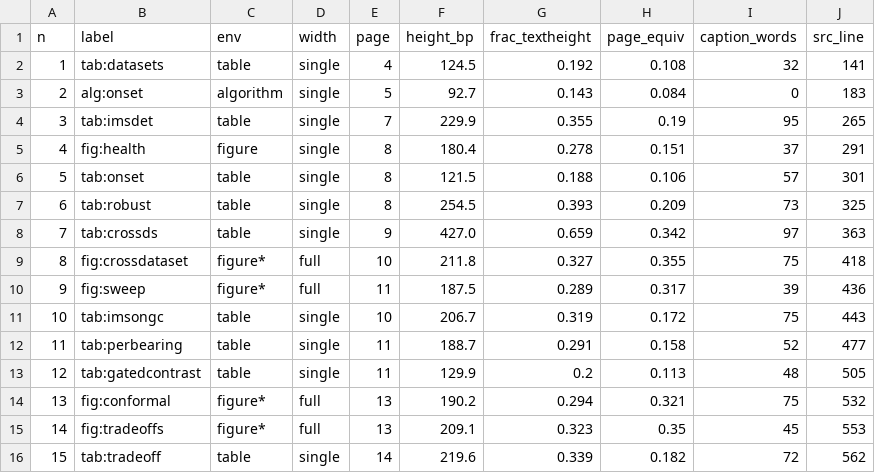
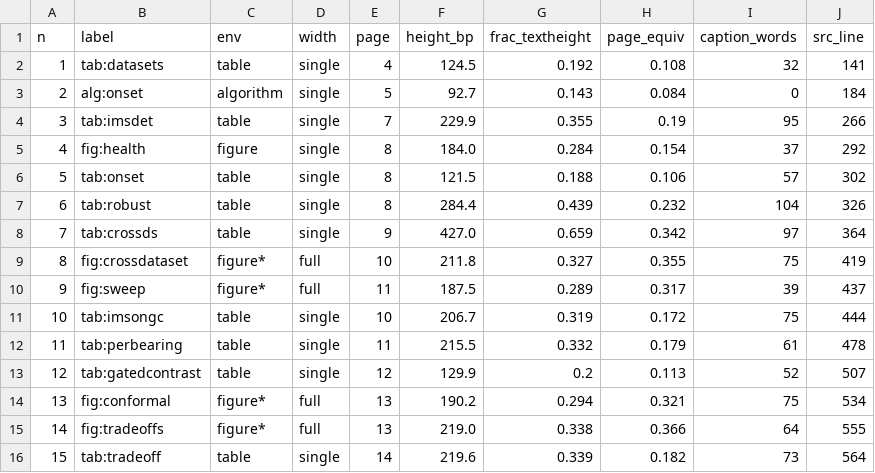
Before and after one commit to Ansh-Goyal01/Scada-Leadtime-Benchmark, a CSV file: revision-artifacts/phase6/measure/floats.csv, drawn as a sheet; only a part is shown; the diff covers the shown part only.

```diff
--- a/revision-artifacts/phase6/measure/floats.csv
+++ b/revision-artifacts/phase6/measure/floats.csv
@@ -2,15 +2,15 @@ n,label,env,width,page,height_bp,frac_textheight,page_equiv,caption_words,src_li
 1,tab:datasets,table,single,4,124.5,0.192,0.108,32,141
-2,alg:onset,algorithm,single,5,92.7,0.143,0.084,0,183
-3,tab:imsdet,table,single,7,229.9,0.355,0.19,95,265
-4,fig:health,figure,single,8,180.4,0.278,0.151,37,291
-5,tab:onset,table,single,8,121.5,0.188,0.106,57,301
-6,tab:robust,table,single,8,254.5,0.393,0.209,73,325
-7,tab:crossds,table,single,9,427.0,0.659,0.342,97,363
-8,fig:crossdataset,figure*,full,10,211.8,0.327,0.355,75,418
-9,fig:sweep,figure*,full,11,187.5,0.289,0.317,39,436
-10,tab:imsongc,table,single,10,206.7,0.319,0.172,75,443
-11,tab:perbearing,table,single,11,188.7,0.291,0.158,52,477
-12,tab:gatedcontrast,table,single,11,129.9,0.2,0.113,48,505
-13,fig:conformal,figure*,full,13,190.2,0.294,0.321,75,532
-14,fig:tradeoffs,figure*,full,13,209.1,0.323,0.35,45,553
-15,tab:tradeoff,table,single,14,219.6,0.339,0.182,72,562
+2,alg:onset,algorithm,single,5,92.7,0.143,0.084,0,184
+3,tab:imsdet,table,single,7,229.9,0.355,0.19,95,266
+4,fig:health,figure,single,8,184.0,0.284,0.154,37,292
+5,tab:onset,table,single,8,121.5,0.188,0.106,57,302
+6,tab:robust,table,single,8,284.4,0.439,0.232,104,326
+7,tab:crossds,table,single,9,427.0,0.659,0.342,97,364
+8,fig:crossdataset,figure*,full,10,211.8,0.327,0.355,75,419
+9,fig:sweep,figure*,full,11,187.5,0.289,0.317,39,437
+10,tab:imsongc,table,single,10,206.7,0.319,0.172,75,444
+11,tab:perbearing,table,single,11,215.5,0.332,0.179,61,478
+12,tab:gatedcontrast,table,single,12,129.9,0.2,0.113,52,507
+13,fig:conformal,figure*,full,13,190.2,0.294,0.321,75,534
+14,fig:tradeoffs,figure*,full,13,219.0,0.338,0.366,64,555
+15,tab:tradeoff,table,single,14,219.6,0.339,0.182,73,564
```
Also changed, not shown: 39 edited cells elsewhere in this file, revision-artifacts/inventory_after.csv, revision-artifacts/phase6/measure/page_map.csv, 15 other files.
